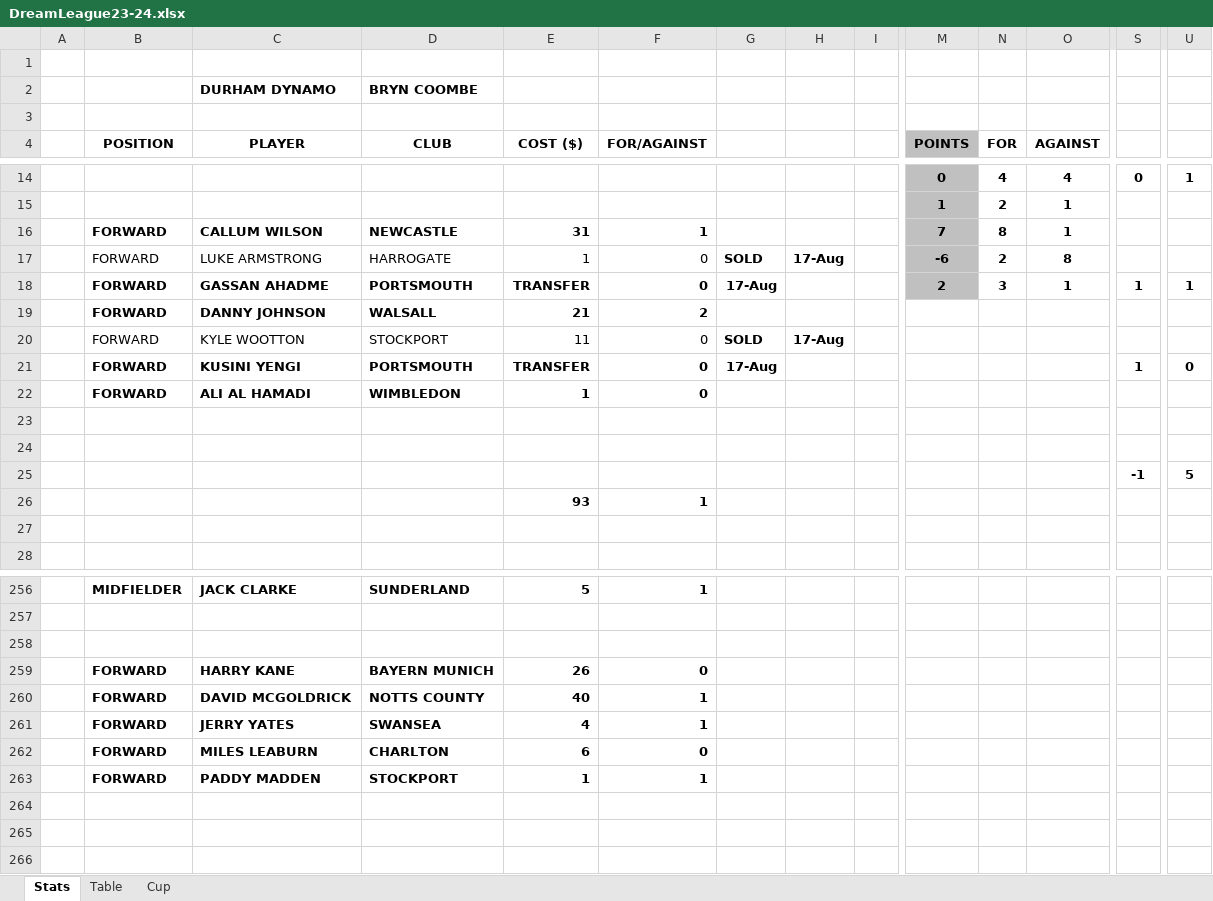
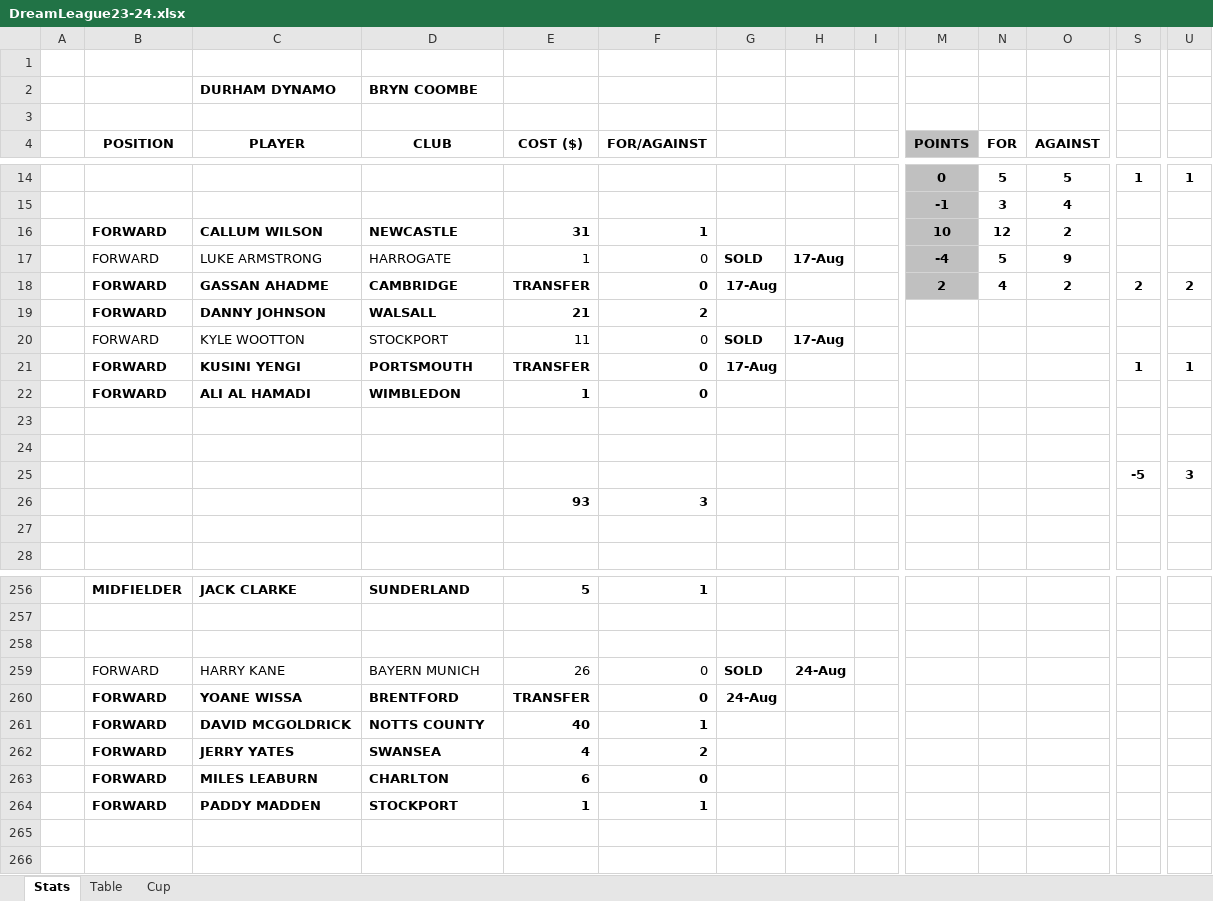
Before and after one commit to sgbstats/dreamleague, an Excel workbook: data/DreamLeague23-24.xlsx, sheet Stats, drawn as a sheet; only a part is shown, gaps mark what is left out; values as stored, in another font and other column widths than the file's, no borders; removed rows and columns are numbered as before the commit, all else as after; rows hold the shown columns only; the diff covers the shown part only; the diff names each change by its address in the sheet, - before the commit and + after, or states it on an @@ line.

```diff
--- a/data/DreamLeague23-24.xlsx (sheet Stats)
+++ b/data/DreamLeague23-24.xlsx (sheet Stats)
-N14 (FOR): 4
+N14 (FOR): 5
-O14 (AGAINST): 4
+O14 (AGAINST): 5
-S14: 0
+S14: 1
-M15 (POINTS): 1
+M15 (POINTS): -1
-N15 (FOR): 2
+N15 (FOR): 3
-O15 (AGAINST): 1
+O15 (AGAINST): 4
-M16 (POINTS): 7
+M16 (POINTS): 10
-N16 (FOR): 8
+N16 (FOR): 12
-O16 (AGAINST): 1
+O16 (AGAINST): 2
-M17 (POINTS): -6
+M17 (POINTS): -4
-N17 (FOR): 2
+N17 (FOR): 5
-O17 (AGAINST): 8
+O17 (AGAINST): 9
-D18 (CLUB): PORTSMOUTH
+D18 (CLUB): CAMBRIDGE
-N18 (FOR): 3
+N18 (FOR): 4
-O18 (AGAINST): 1
+O18 (AGAINST): 2
-S18: 1
+S18: 2
-U18: 1
+U18: 2
-U21: 0
+U21: 1
-S25: -1
+S25: -5
-U25: 5
+U25: 3
-F26 (FOR/AGAINST): 1
+F26 (FOR/AGAINST): 3
-B259:F259 bold: on
+B259:F259 bold: off
-G259: (empty)
+G259: SOLD
-H259: (empty)
+H259: 24-Aug
+row 260:  | FORWARD | YOANE WISSA | BRENTFORD | TRANSFER | 0 | 24-Aug
-F262 (FOR/AGAINST): 1
+F262 (FOR/AGAINST): 2
-row 264: (empty)
```
Also changed, not shown: 3 added rows, 3 removed rows, 103 edited cells and cell formats elsewhere in this sheet, sheet Table, 2 other files.
